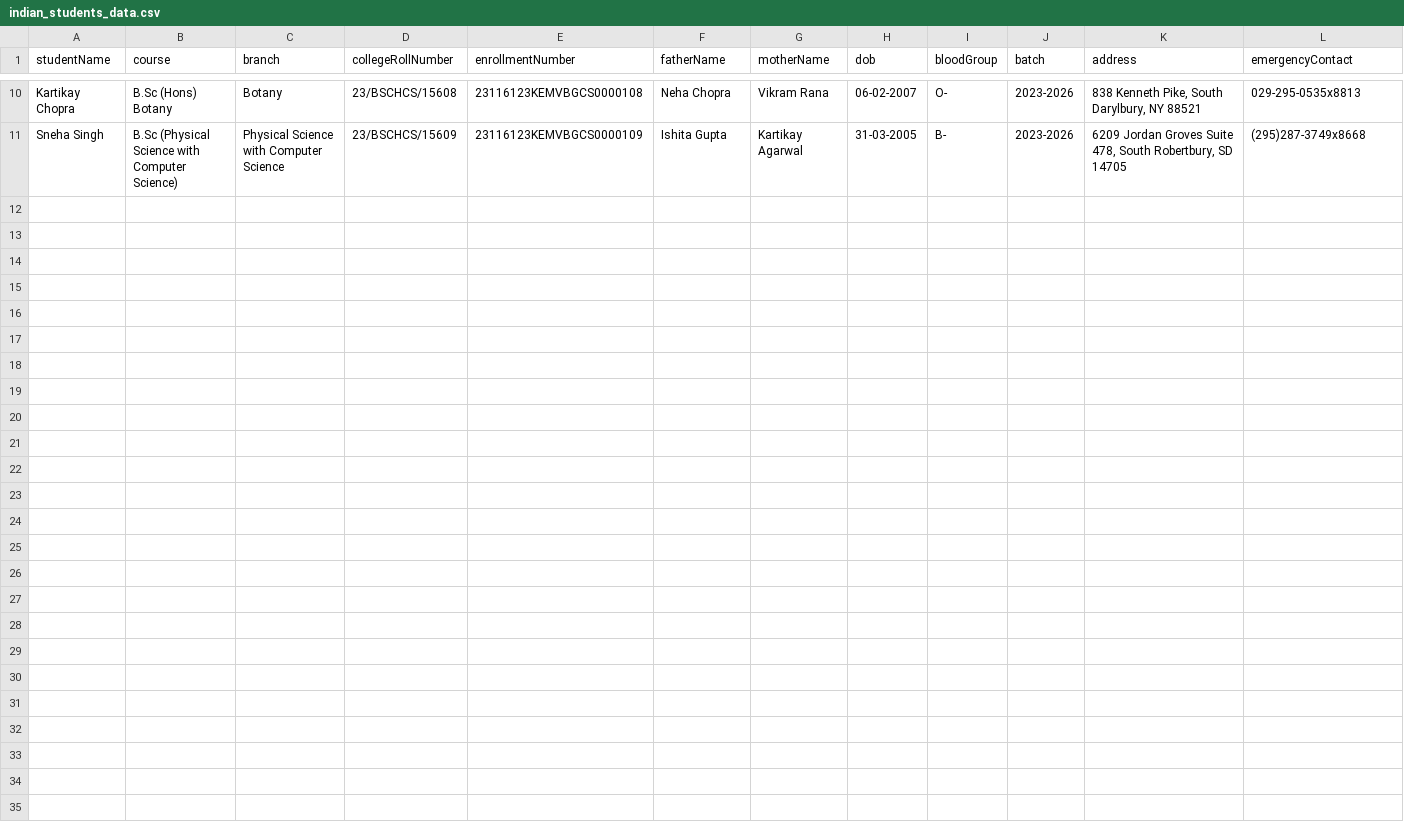
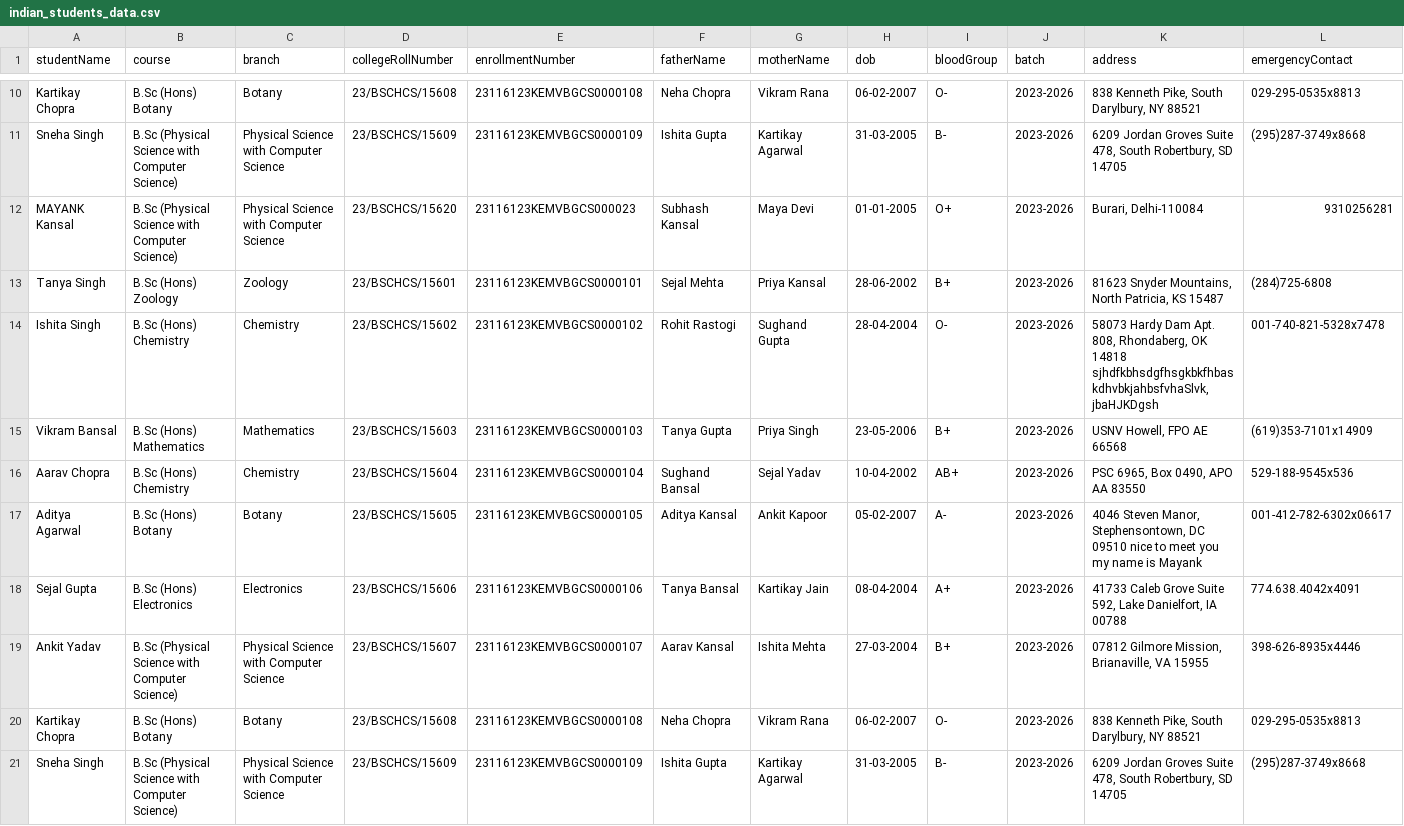
Before and after one commit to iam-mayank-kansal/keshav-IDCard, a CSV file: indian_students_data.csv, drawn as a sheet; only a part is shown, gaps mark what is left out; rows hold the shown columns only; the diff names each change by its address in the sheet, - before the commit and + after, or states it on an @@ line.

```diff
--- a/indian_students_data.csv
+++ b/indian_students_data.csv
+row 12: MAYANK Kansal | B.Sc (Physical Science with Computer Science) | Physical Science with Computer Science | 23/BSCHCS/15620 | 23116123KEMVBGCS000023 | Subhash Kansal | Maya Devi | 01-01-2005 | O+ | 2023-2026 | Burari, Delhi-110084 | 9310256281
+row 13: Tanya Singh | B.Sc (Hons) Zoology | Zoology | 23/BSCHCS/15601 | 23116123KEMVBGCS0000101 | Sejal Mehta | Priya Kansal | 28-06-2002 | B+ | 2023-2026 | 81623 Snyder Mountains, North Patricia, KS 15487 | (284)725-6808
+row 14: Ishita Singh | B.Sc (Hons) Chemistry | Chemistry | 23/BSCHCS/15602 | 23116123KEMVBGCS0000102 | Rohit Rastogi | Sughand Gupta | 28-04-2004 | O- | 2023-2026 | 58073 Hardy Dam Apt. 808, Rhondaberg, OK 14818 sjhdfkbhsdgfhsgkbkfhbaskdhvbkjahbsfvhaSlvk,jbaHJKDgsh | 001-740-821-5328x7478
+row 15: Vikram Bansal | B.Sc (Hons) Mathematics | Mathematics | 23/BSCHCS/15603 | 23116123KEMVBGCS0000103 | Tanya Gupta | Priya Singh | 23-05-2006 | B+ | 2023-2026 | USNV Howell, FPO AE 66568 | (619)353-7101x14909
+row 16: Aarav Chopra | B.Sc (Hons) Chemistry | Chemistry | 23/BSCHCS/15604 | 23116123KEMVBGCS0000104 | Sughand Bansal | Sejal Yadav | 10-04-2002 | AB+ | 2023-2026 | PSC 6965, Box 0490, APO AA 83550 | 529-188-9545x536
+row 17: Aditya Agarwal | B.Sc (Hons) Botany | Botany | 23/BSCHCS/15605 | 23116123KEMVBGCS0000105 | Aditya Kansal | Ankit Kapoor | 05-02-2007 | A- | 2023-2026 | 4046 Steven Manor, Stephensontown, DC 09510 nice to meet you my name is Mayank | 001-412-782-6302x06617
+row 18: Sejal Gupta | B.Sc (Hons) Electronics | Electronics | 23/BSCHCS/15606 | 23116123KEMVBGCS0000106 | Tanya Bansal | Kartikay Jain | 08-04-2004 | A+ | 2023-2026 | 41733 Caleb Grove Suite 592, Lake Danielfort, IA 00788 | 774.638.4042x4091
+row 19: Ankit Yadav | B.Sc (Physical Science with Computer Science) | Physical Science with Computer Science | 23/BSCHCS/15607 | 23116123KEMVBGCS0000107 | Aarav Kansal | Ishita Mehta | 27-03-2004 | B+ | 2023-2026 | 07812 Gilmore Mission, Brianaville, VA 15955 | 398-626-8935x4446
+row 20: Kartikay Chopra | B.Sc (Hons) Botany | Botany | 23/BSCHCS/15608 | 23116123KEMVBGCS0000108 | Neha Chopra | Vikram Rana | 06-02-2007 | O- | 2023-2026 | 838 Kenneth Pike, South Darylbury, NY 88521 | 029-295-0535x8813
+row 21: Sneha Singh | B.Sc (Physical Science with Computer Science) | Physical Science with Computer Science | 23/BSCHCS/15609 | 23116123KEMVBGCS0000109 | Ishita Gupta | Kartikay Agarwal | 31-03-2005 | B- | 2023-2026 | 6209 Jordan Groves Suite 478, South Robertbury, SD 14705 | (295)287-3749x8668
```
Also changed, not shown: 6 other files.
